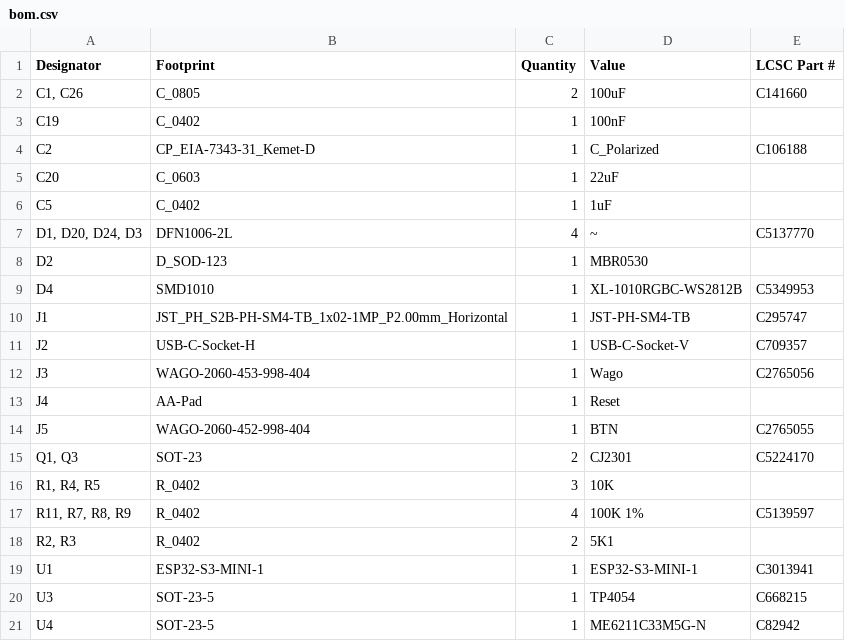
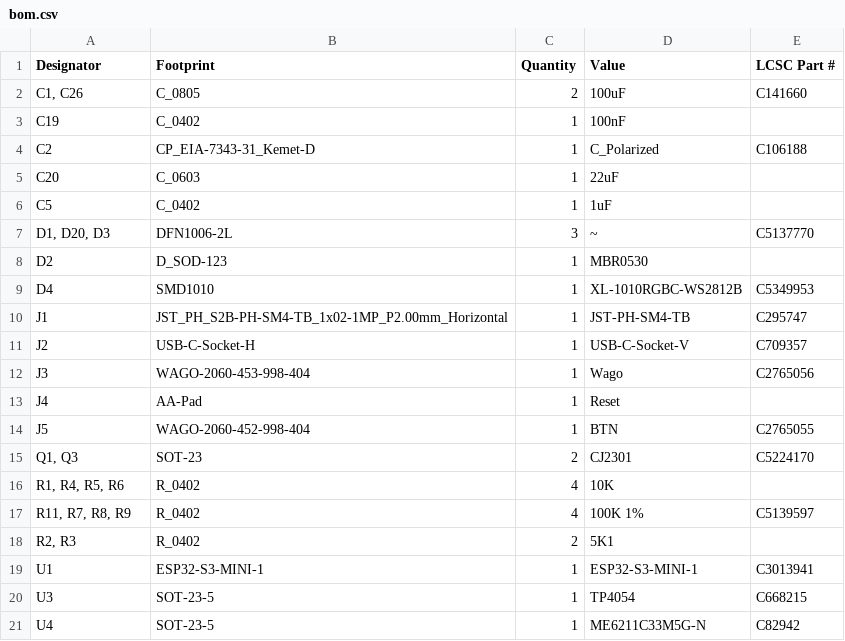
Before and after one commit to revk/ESP32-IronMan, a CSV file: PCB/Glove/production/bom.csv, drawn as a sheet.

```diff
--- a/PCB/Glove/production/bom.csv
+++ b/PCB/Glove/production/bom.csv
@@ -6,3 +6,3 @@ C20,C_0603,1,22uF,
 C5,C_0402,1,1uF,
-"D1, D20, D24, D3",DFN1006-2L,4,~,C5137770
+"D1, D20, D3",DFN1006-2L,3,~,C5137770
 D2,D_SOD-123,1,MBR0530,
@@ -15,3 +15,3 @@ J5,WAGO-2060-452-998-404,1,BTN,C2765055
 "Q1, Q3",SOT-23,2,CJ2301,C5224170
-"R1, R4, R5",R_0402,3,10K,
+"R1, R4, R5, R6",R_0402,4,10K,
 "R11, R7, R8, R9",R_0402,4,100K 1%,C5139597
```
Also changed, not shown: PCB/Glove/production/positions.csv, 12 other files.
